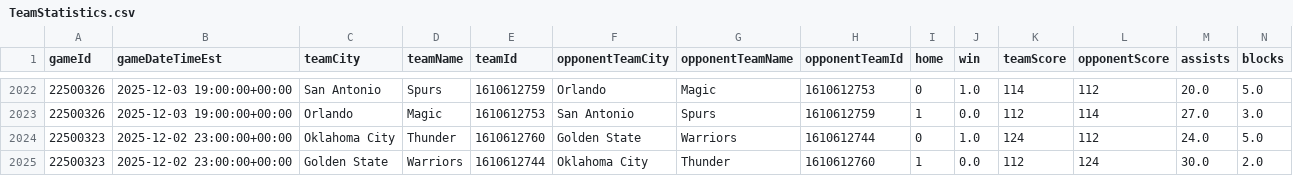
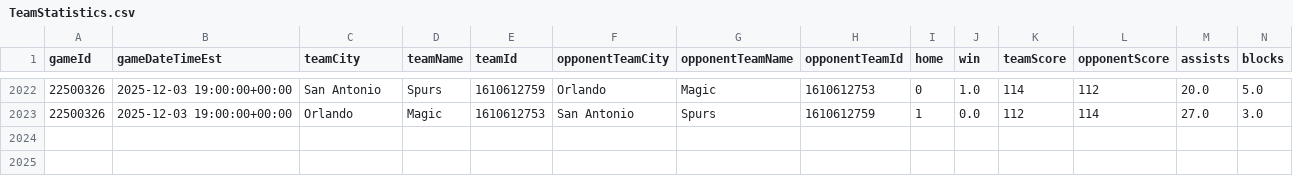
Before and after one commit to mina-p1/Open-Bet, a CSV file: backend/data/box_scores/TeamStatistics.csv, drawn as a sheet; only a part is shown, gaps mark what is left out; rows hold the shown columns only; the diff names each change by its address in the sheet, - before the commit and + after, or states it on an @@ line.

```diff
--- a/backend/data/box_scores/TeamStatistics.csv
+++ b/backend/data/box_scores/TeamStatistics.csv
-row 2024: 22500323 | 2025-12-02 23:00:00+00:00 | Oklahoma City | Thunder | 1610612760 | Golden State | Warriors | 1610612744 | 0 | 1.0 | 124 | 112 | 24.0 | 5.0
-row 2025: 22500323 | 2025-12-02 23:00:00+00:00 | Golden State | Warriors | 1610612744 | Oklahoma City | Thunder | 1610612760 | 1 | 0.0 | 112 | 124 | 30.0 | 2.0
```
Also changed, not shown: backend/data/box_scores/Games.csv, 3 other files.
